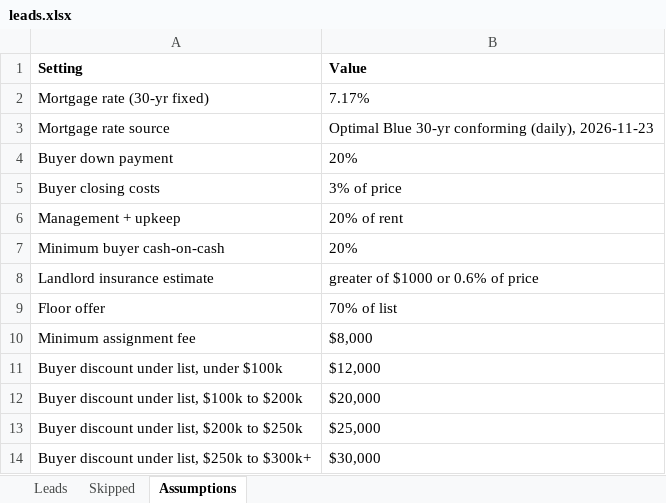
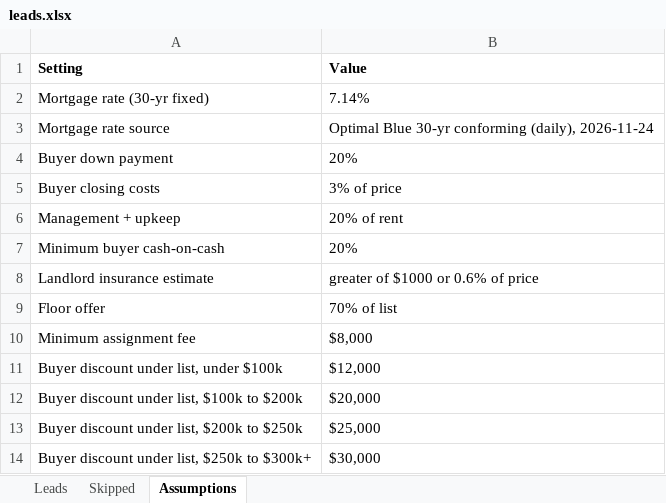
Before and after one commit to thomaswright03/wholesale-deal-finder, an Excel workbook: latest/leads.xlsx, sheet Assumptions, drawn as a sheet; values as stored, in another font and other column widths than the file's, no borders; the diff names each change by its address in the sheet, - before the commit and + after, or states it on an @@ line.

```diff
--- a/latest/leads.xlsx (sheet Assumptions)
+++ b/latest/leads.xlsx (sheet Assumptions)
-B2 (Value): 7.17%
+B2 (Value): 7.14%
-B3 (Value): …conforming (daily), 2026-11-23
+B3 (Value): …conforming (daily), 2026-11-24
```
Also changed, not shown: sheet Leads, sheet Skipped, 2 other files.
